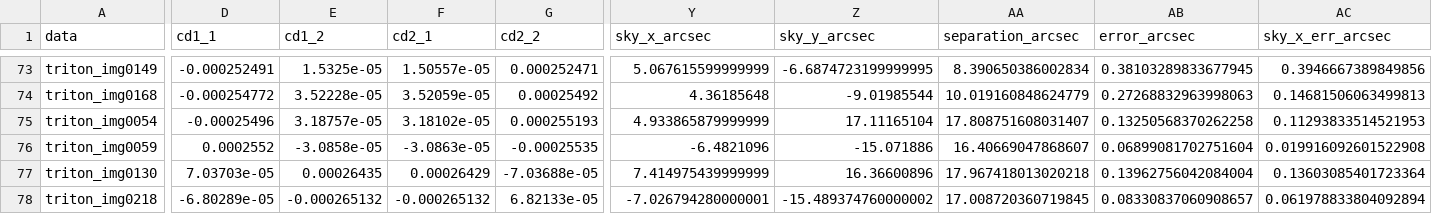
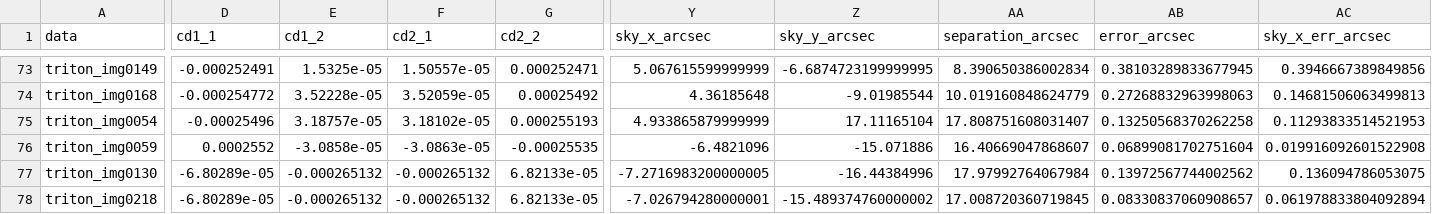
Before and after one commit to euanCampbell4/saturn_moons, a CSV file: results/angular_separations.csv, drawn as a sheet; only a part is shown, gaps mark what is left out; the diff covers the shown part only; the diff names each change by its address in the sheet, - before the commit and + after, or states it on an @@ line.

```diff
--- a/results/angular_separations.csv
+++ b/results/angular_separations.csv
-D77 (cd1_1): 7.03703e-05
+D77 (cd1_1): -6.80289e-05
-E77 (cd1_2): 0.00026435
+E77 (cd1_2): -0.000265132
-F77 (cd2_1): 0.00026429
+F77 (cd2_1): -0.000265132
-G77 (cd2_2): -7.03688e-05
+G77 (cd2_2): 6.82133e-05
-Y77 (sky_x_arcsec): 7.414975439999999
+Y77 (sky_x_arcsec): -7.2716983200000005
-Z77 (sky_y_arcsec): 16.36600896
+Z77 (sky_y_arcsec): -16.44384996
-AA77 (separation_arcsec): 17.967418013020218
+AA77 (separation_arcsec): 17.97992764067984
-AB77 (error_arcsec): 0.13962756042084004
+AB77 (error_arcsec): 0.13972567744002562
-AC77 (sky_x_err_arcsec): 0.13603085401723364
+AC77 (sky_x_err_arcsec): 0.136094786053075
```
Also changed, not shown: 1 edited cell elsewhere in this file, results/orbit_fits.csv, results/orbit_fits_2026.csv, 5 other files.
